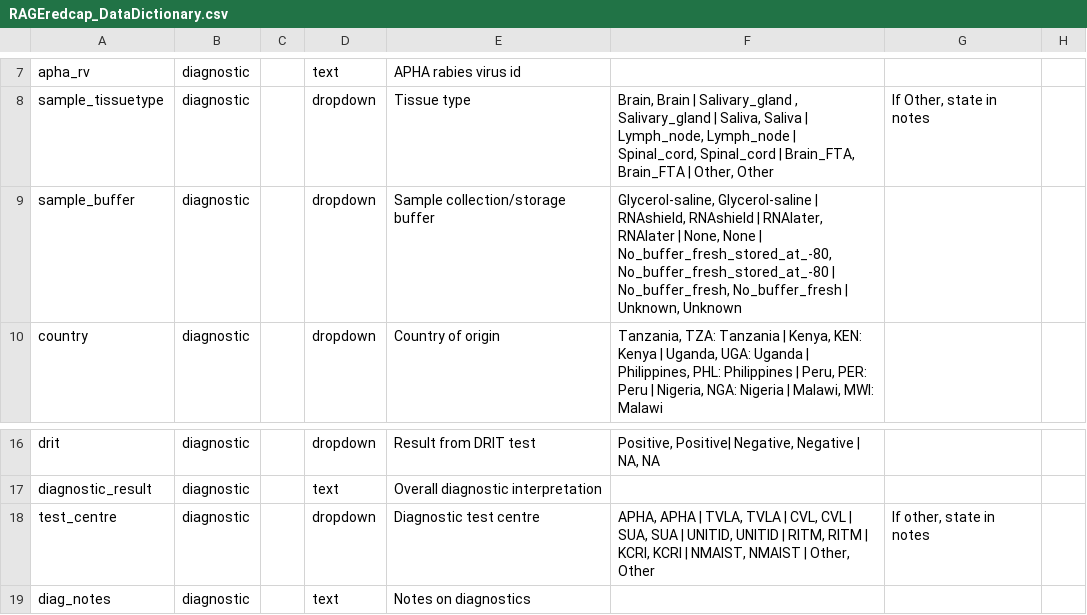
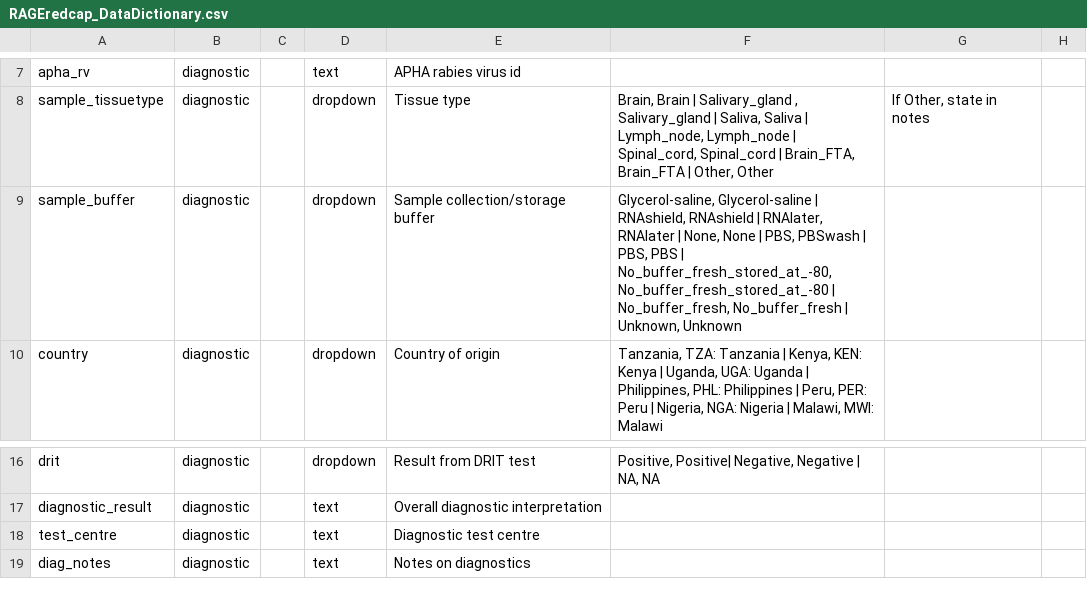
Before and after one commit to RAGE-toolkit/rage-redcap, a CSV file: data_dictionaries/RAGEredcap_DataDictionary.csv, drawn as a sheet; only a part is shown, gaps mark what is left out; the diff names each change by its address in the sheet, - before the commit and + after, or states it on an @@ line.

Commit message:
Update RAGEredcap_DataDictionary.csv

```diff
--- a/data_dictionaries/RAGEredcap_DataDictionary.csv
+++ b/data_dictionaries/RAGEredcap_DataDictionary.csv
-F9: …None | No_buffer_fresh_stored_at_-80, No_buffer_fresh_stored_at_-80…
+F9: …None | PBS, PBSwash | PBS, PBS | No_buffer_fresh_stored_at_-80, No_buffer_fresh_stored_at_-80…
-D18: dropdown
+D18: text
-F18: APHA, APHA | TVLA, TVLA | CVL, CVL | SUA, SUA | UNITID, UNITID | RITM, RITM | KCRI, KCRI | NMAIST, NMAIST | Other, Other
+F18: (empty)
-G18: If other, state in notes
+G18: (empty)
```
